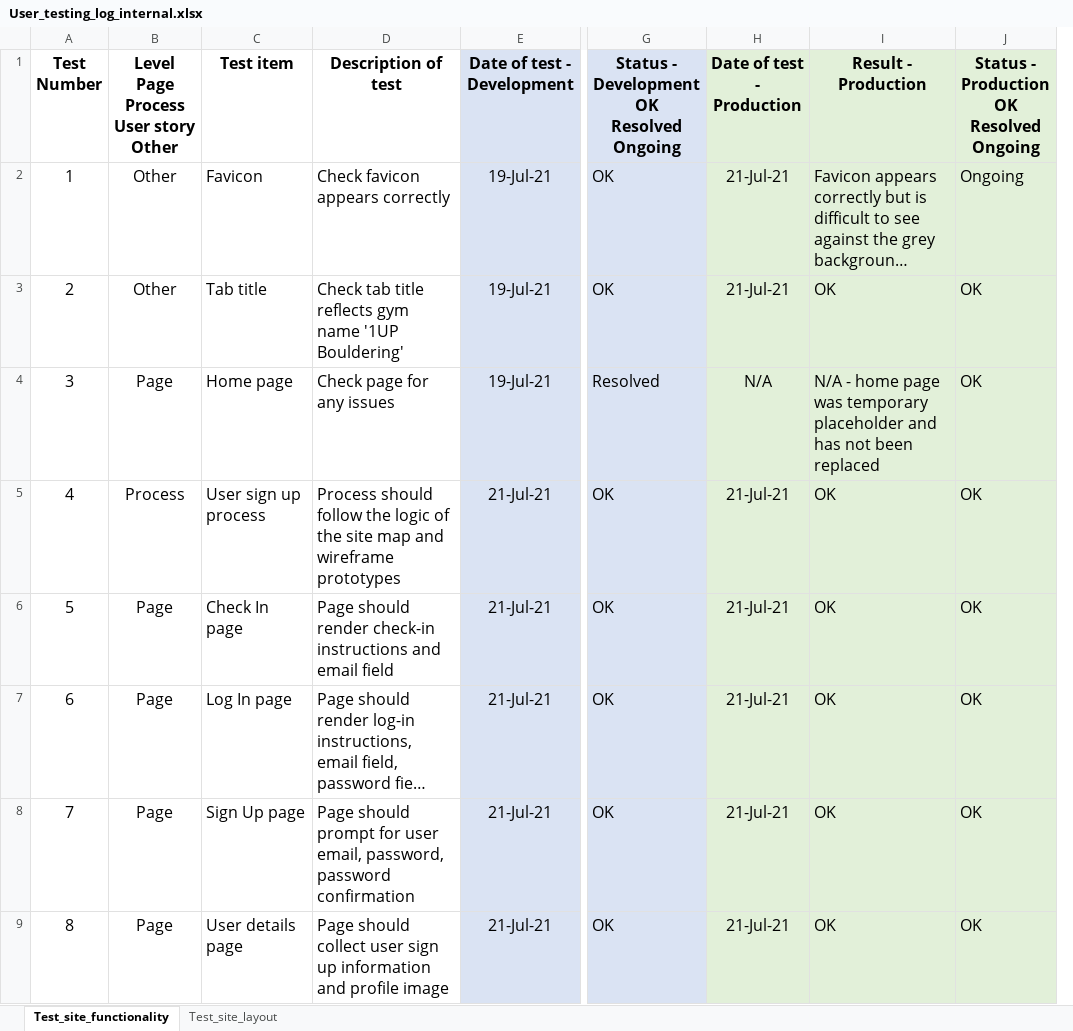
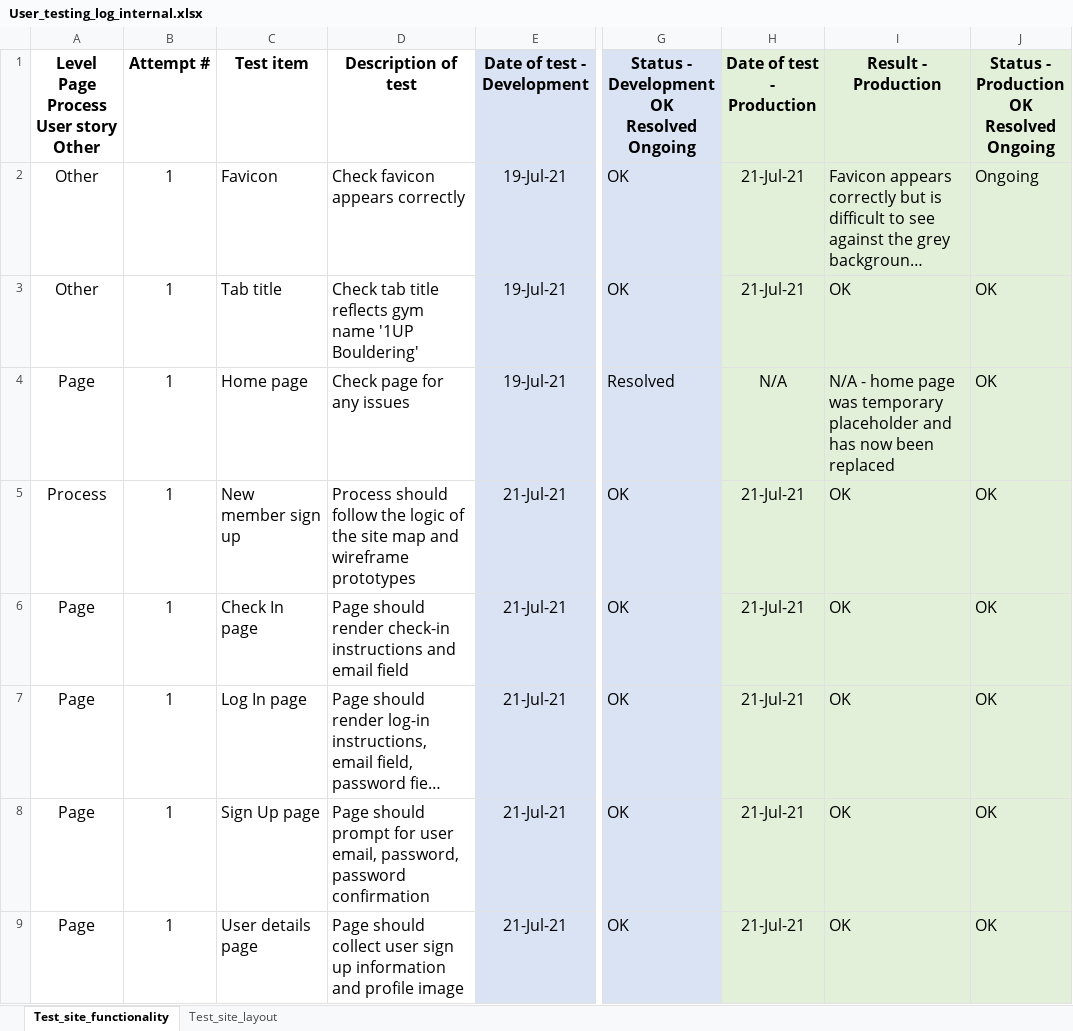
Before and after one commit to garveychan/1up-bouldering, an Excel workbook: docs/testing/User_testing_log_internal.xlsx, sheet Test_site_functionality, drawn as a sheet; only a part is shown, gaps mark what is left out; long unchanged cells end in …; values as stored, in another font and other column widths than the file's, no borders; removed rows and columns are numbered as before the commit, all else as after; the diff covers the shown part only; the diff names each change by its address in the sheet, - before the commit and + after, or states it on an @@ line.

Commit message:
Update user testing for dev and production. Add layout testing across 3 screen sizes

```diff
--- a/docs/testing/User_testing_log_internal.xlsx (sheet Test_site_functionality)
+++ b/docs/testing/User_testing_log_internal.xlsx (sheet Test_site_functionality)
-column A (Test Number), rows 2-9: 1 | 2 | 3 | 4 | 5 | 6 | 7 | 8
+column B (Attempt #), rows 2-9: all 1
-I4 (Result - Production): …and has not been replaced
+I4 (Result - Production): …and has now been replaced
-C5 (Test item): User sign up process
+C5 (Test item): New member sign up
```
Also changed, not shown: 17 added rows and 114 edited cells elsewhere in this sheet, sheet Test_site_layout.
